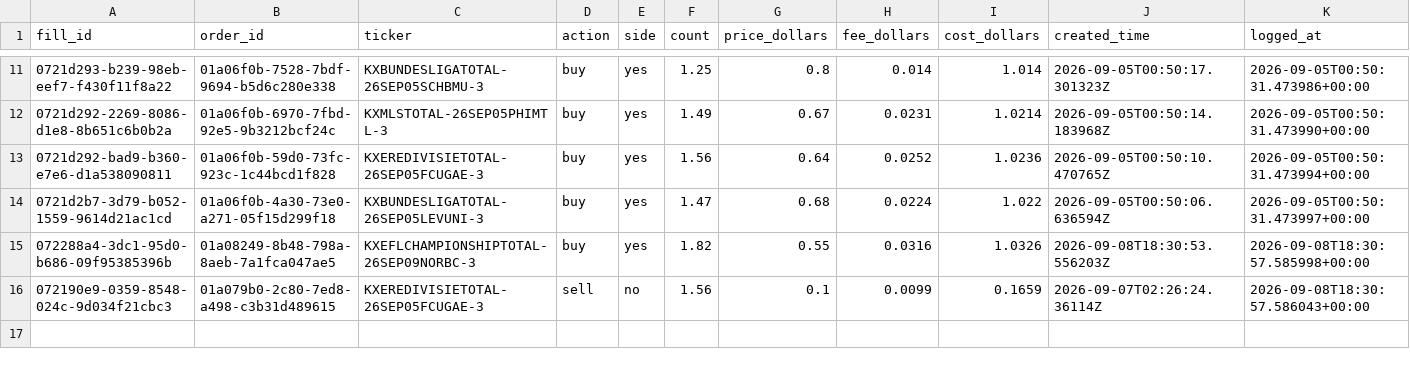
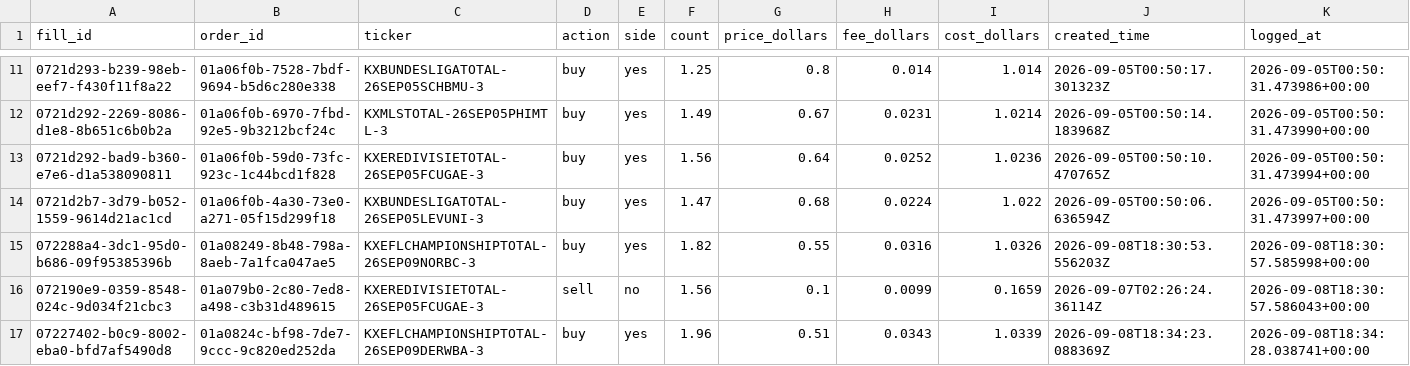
Before and after one commit to ciaranfoy-cmyk/FindASoccerBet, a CSV file: data/kalshi_trades.csv, drawn as a sheet; only a part is shown, gaps mark what is left out; rows hold the shown columns only; the diff names each change by its address in the sheet, - before the commit and + after, or states it on an @@ line.

```diff
--- a/data/kalshi_trades.csv
+++ b/data/kalshi_trades.csv
+row 17: 07227402-b0c9-8002-eba0-bfd7af5490d8 | 01a0824c-bf98-7de7-9ccc-9c820ed252da | KXEFLCHAMPIONSHIPTOTAL-26SEP09DERWBA-3 | buy | yes | 1.96 | 0.51 | 0.0343 | 1.0339 | 2026-09-08T18:34:23.088369Z | 2026-09-08T18:34:28.038741+00:00
```
